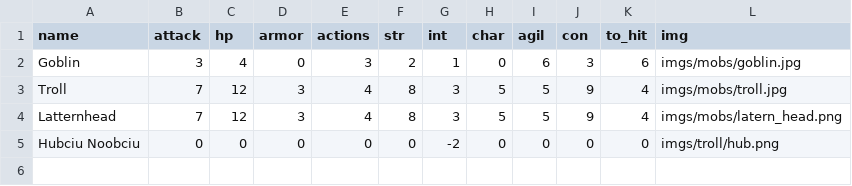
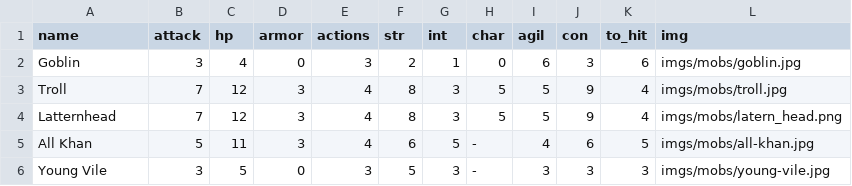
Before and after one commit to larvashu/hexar, a CSV file: db/mobs.csv, drawn as a sheet; removed rows and columns are numbered as before the commit, all else as after; the diff names each change by its address in the sheet, - before the commit and + after, or states it on an @@ line.

```diff
--- a/db/mobs.csv
+++ b/db/mobs.csv
-row 5: Hubciu Noobciu | 0 | 0 | 0 | 0 | 0 | -2 | 0 | 0 | 0 | 0 | imgs/troll/hub.png
+row 5: All Khan | 5 | 11 | 3 | 4 | 6 | 5 | - | 4 | 6 | 5 | imgs/mobs/all-khan.jpg
+row 6: Young Vile | 3 | 5 | 0 | 3 | 5 | 3 | - | 3 | 3 | 3 | imgs/mobs/young-vile.jpg
```
Also changed, not shown: 10 other files.
